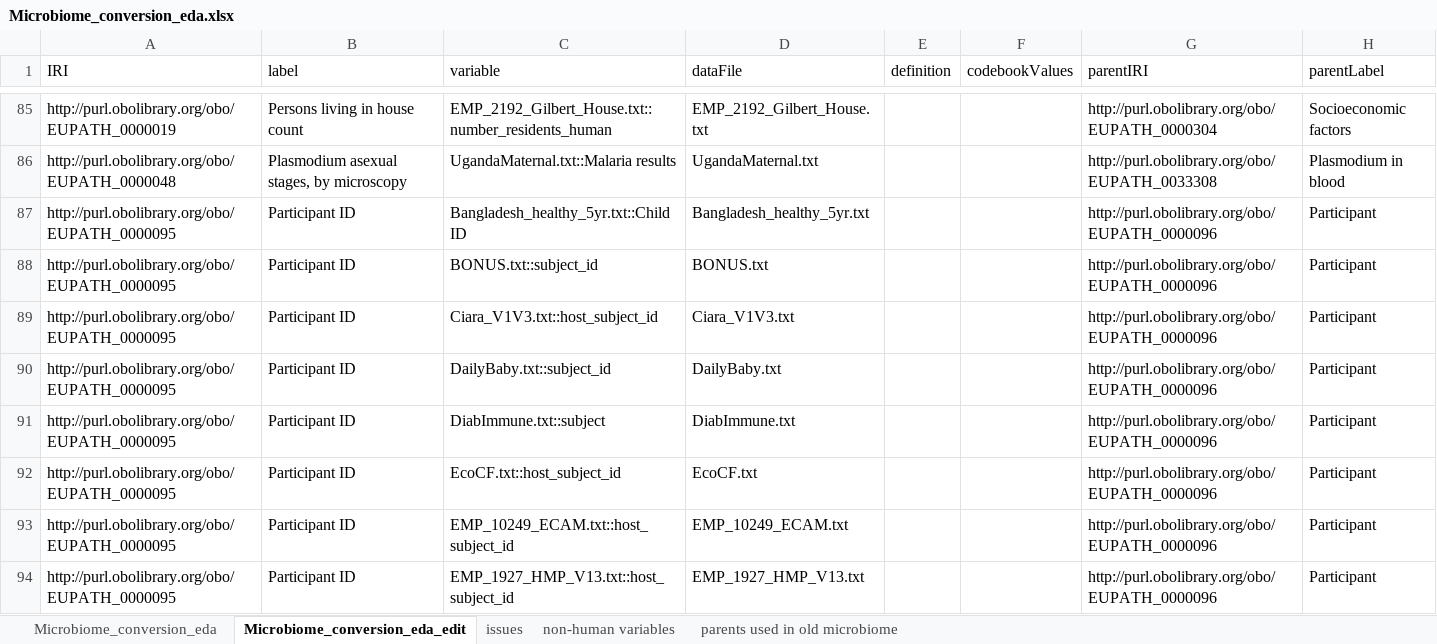
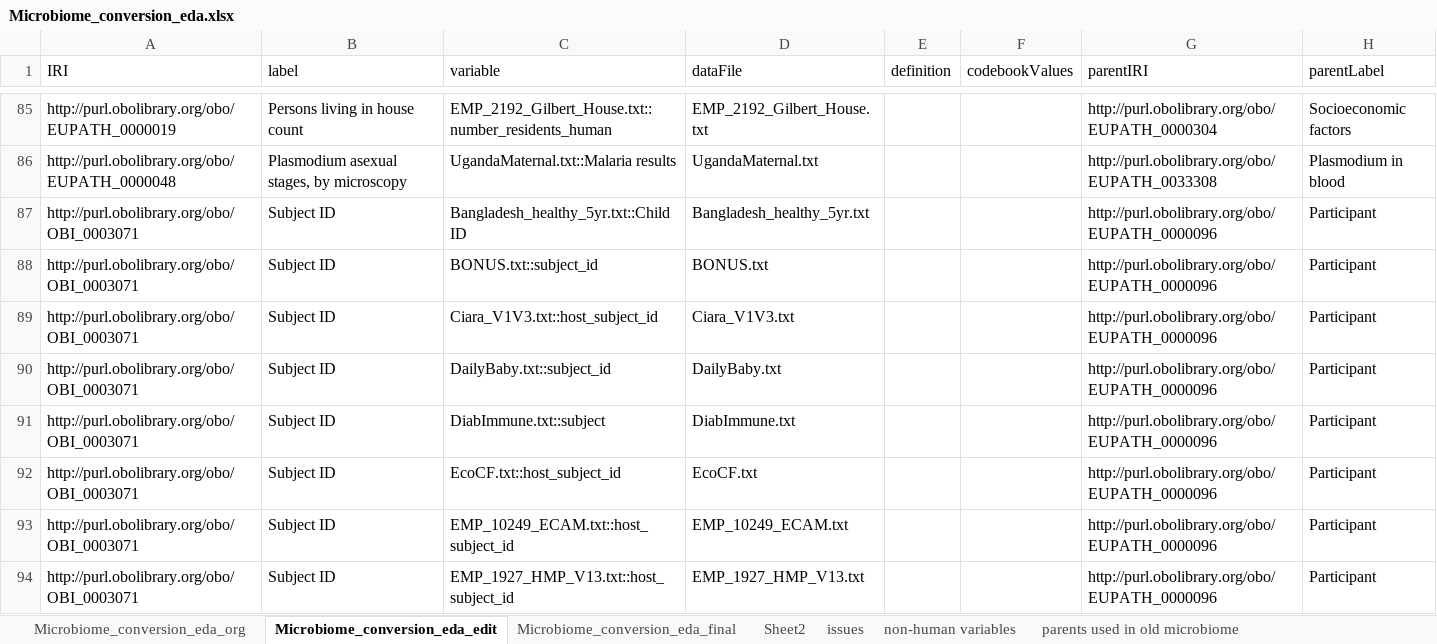
Before and after one commit to VEuPathDB/ApiCommonData, an Excel workbook: Load/ontology/Microbiome/doc/Microbiome_conversion_eda.xlsx, sheet Microbiome_conversion_eda_edit, drawn as a sheet; only a part is shown, gaps mark what is left out; values as stored, in another font and other column widths than the file's, no cell formats; the diff covers the shown part only; the diff names each change by its address in the sheet, - before the commit and + after, or states it on an @@ line.

```diff
--- a/Load/ontology/Microbiome/doc/Microbiome_conversion_eda.xlsx (sheet Microbiome_conversion_eda_edit)
+++ b/Load/ontology/Microbiome/doc/Microbiome_conversion_eda.xlsx (sheet Microbiome_conversion_eda_edit)
-sheet tab: Microbiome_conversion_eda
+sheet tab: Microbiome_conversion_eda_org
+sheet tab: Microbiome_conversion_eda_final
+sheet tab: Sheet2
-A87:A94 (IRI): http://purl.obolibrary.org/obo/EUPATH_0000095
+A87:A94 (IRI): http://purl.obolibrary.org/obo/OBI_0003071
-B87:B94 (label): Participant ID
+B87:B94 (label): Subject ID
```
Also changed, not shown: 36 edited cells elsewhere in this sheet, sheet Microbiome_conversion_eda_org, cell formats.
